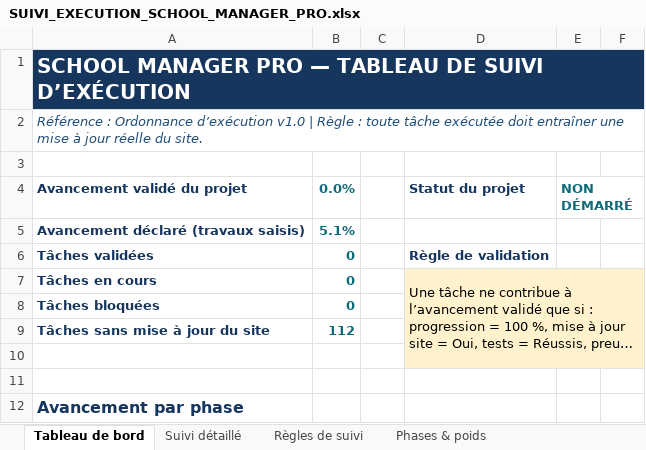
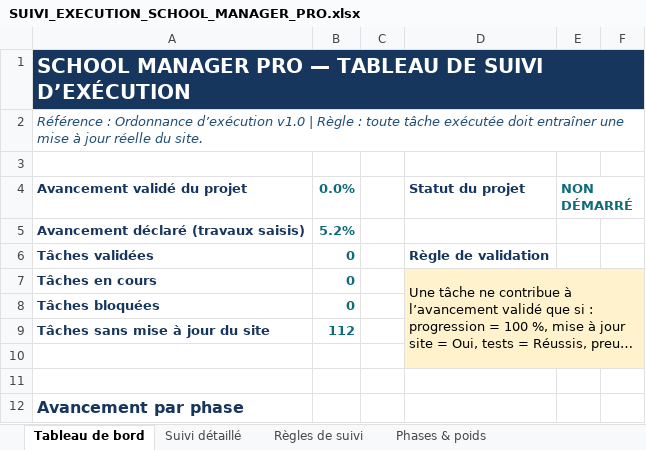
Before and after one commit to bkontao-crypto/School_Manager_Pro, an Excel workbook: docs/SUIVI_EXECUTION_SCHOOL_MANAGER_PRO.xlsx, sheet Tableau de bord, drawn as a sheet; only a part is shown; long unchanged cells end in …; values as stored, in another font and other column widths than the file's, no borders; conditional formats not drawn; the diff names each change by its address in the sheet, - before the commit and + after, or states it on an @@ line.

```diff
--- a/docs/SUIVI_EXECUTION_SCHOOL_MANAGER_PRO.xlsx (sheet Tableau de bord)
+++ b/docs/SUIVI_EXECUTION_SCHOOL_MANAGER_PRO.xlsx (sheet Tableau de bord)
-B5 (0.0%): 5.1%
+B5 (0.0%): 5.2%
```
Also changed, not shown: sheet Suivi détaillé, sheet Phases & poids, 1 other file.
